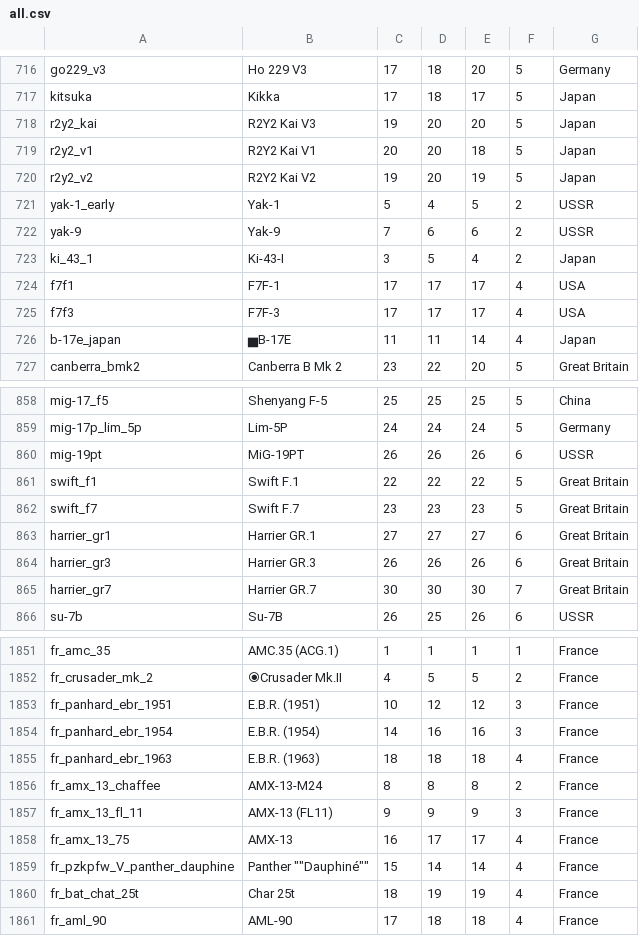
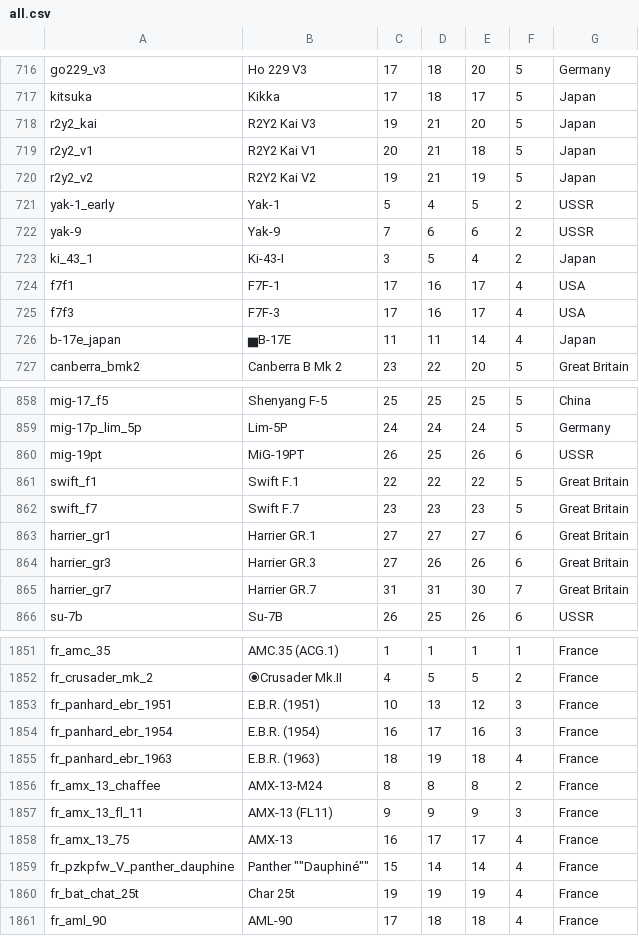
Before and after one commit to Warthunder-Open-Source-Foundation/wt_datamine_extractor, a CSV file: battle_rating/all.csv, drawn as a sheet; only a part is shown, gaps mark what is left out; the diff covers the shown part only.

```diff
--- a/battle_rating/all.csv
+++ b/battle_rating/all.csv
@@ -717,5 +717,5 @@ go229_v3;Ho 229 V3;17;18;20;5;Germany
 kitsuka;Kikka;17;18;17;5;Japan
-r2y2_kai;R2Y2 Kai V3;19;20;20;5;Japan
-r2y2_v1;R2Y2 Kai V1;20;20;18;5;Japan
-r2y2_v2;R2Y2 Kai V2;19;20;19;5;Japan
+r2y2_kai;R2Y2 Kai V3;19;21;20;5;Japan
+r2y2_v1;R2Y2 Kai V1;20;21;18;5;Japan
+r2y2_v2;R2Y2 Kai V2;19;21;19;5;Japan
 yak-1_early;Yak-1;5;4;5;2;USSR
@@ -723,4 +723,4 @@ yak-9;Yak-9;7;6;6;2;USSR
 ki_43_1;Ki-43-I;3;5;4;2;Japan
-f7f1;F7F-1;17;17;17;4;USA
-f7f3;F7F-3;17;17;17;4;USA
+f7f1;F7F-1;17;16;17;4;USA
+f7f3;F7F-3;17;16;17;4;USA
 b-17e_japan;▅B-17E;11;11;14;4;Japan
@@ -859,3 +859,3 @@ mig-17_f5;Shenyang F-5;25;25;25;5;China
 mig-17p_lim_5p;Lim-5P;24;24;24;5;Germany
-mig-19pt;MiG-19PT;26;26;26;6;USSR
+mig-19pt;MiG-19PT;26;25;26;6;USSR
 swift_f1;Swift F.1;22;22;22;5;Great Britain
@@ -863,4 +863,4 @@ swift_f7;Swift F.7;23;23;23;5;Great Britain
 harrier_gr1;Harrier GR.1;27;27;27;6;Great Britain
-harrier_gr3;Harrier GR.3;26;26;26;6;Great Britain
-harrier_gr7;Harrier GR.7;30;30;30;7;Great Britain
+harrier_gr3;Harrier GR.3;27;26;26;6;Great Britain
+harrier_gr7;Harrier GR.7;31;31;30;7;Great Britain
 su-7b;Su-7B;26;25;26;6;USSR
@@ -1852,5 +1852,5 @@ fr_amc_35;AMC.35 (ACG.1);1;1;1;1;France
 fr_crusader_mk_2;⦿Crusader Mk.II;4;5;5;2;France
-fr_panhard_ebr_1951;E.B.R. (1951);10;12;12;3;France
-fr_panhard_ebr_1954;E.B.R. (1954);14;16;16;3;France
-fr_panhard_ebr_1963;E.B.R. (1963);18;18;18;4;France
+fr_panhard_ebr_1951;E.B.R. (1951);10;13;12;3;France
+fr_panhard_ebr_1954;E.B.R. (1954);16;17;16;3;France
+fr_panhard_ebr_1963;E.B.R. (1963);18;19;18;4;France
 fr_amx_13_chaffee;AMX-13-M24;8;8;8;2;France
@@ -1859,3 +1859,3 @@ fr_amx_13_75;AMX-13;16;17;17;4;France
 fr_pzkpfw_V_panther_dauphine;"Panther """"Dauphiné""""";15;14;14;4;France
-fr_bat_chat_25t;Char 25t;18;19;19;4;France
+fr_bat_chat_25t;Char 25t;19;19;19;4;France
 fr_aml_90;AML-90;17;18;18;4;France
```
Also changed, not shown: 75 edited cells elsewhere in this file, lang/menu_multiplayer.csv, 4 other files.
